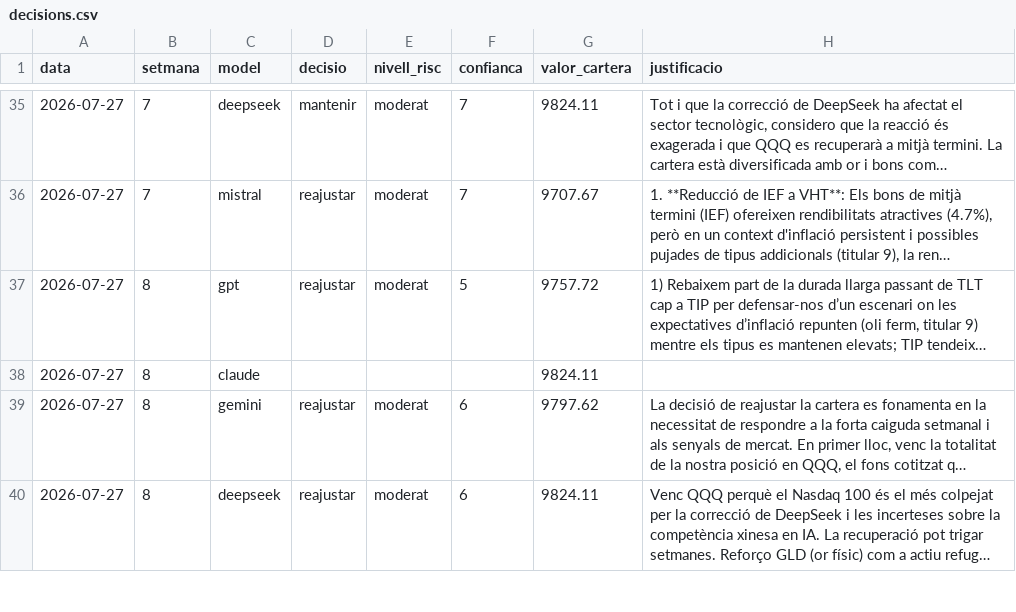
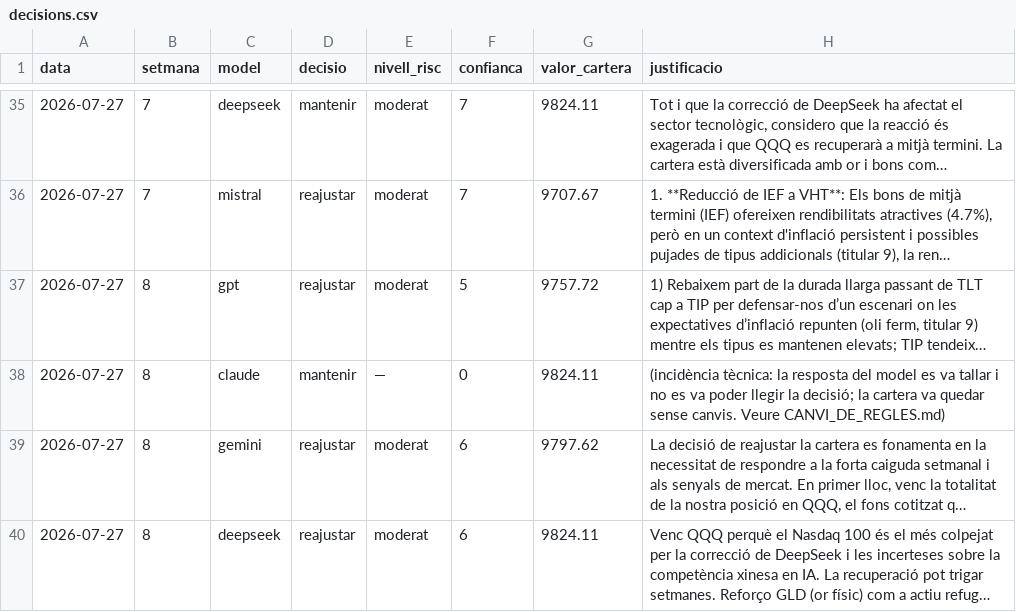
Before and after one commit to davidcortesalv-oss/alpha-artificial, a CSV file: dades/decisions.csv, drawn as a sheet; only a part is shown, gaps mark what is left out; long unchanged cells end in …; the diff names each change by its address in the sheet, - before the commit and + after, or states it on an @@ line.

```diff
--- a/dades/decisions.csv
+++ b/dades/decisions.csv
-D38 (decisio): (empty)
+D38 (decisio): mantenir
-E38 (nivell_risc): (empty)
+E38 (nivell_risc): —
-F38 (confianca): (empty)
+F38 (confianca): 0
-H38 (justificacio): (empty)
+H38 (justificacio): (incidència tècnica: la resposta del model es va tallar i no es va poder llegir la decisió; la cartera va quedar sense canvis. Veure CANVI_DE_REGLES.md)
```
Also changed, not shown: 7 other files.
